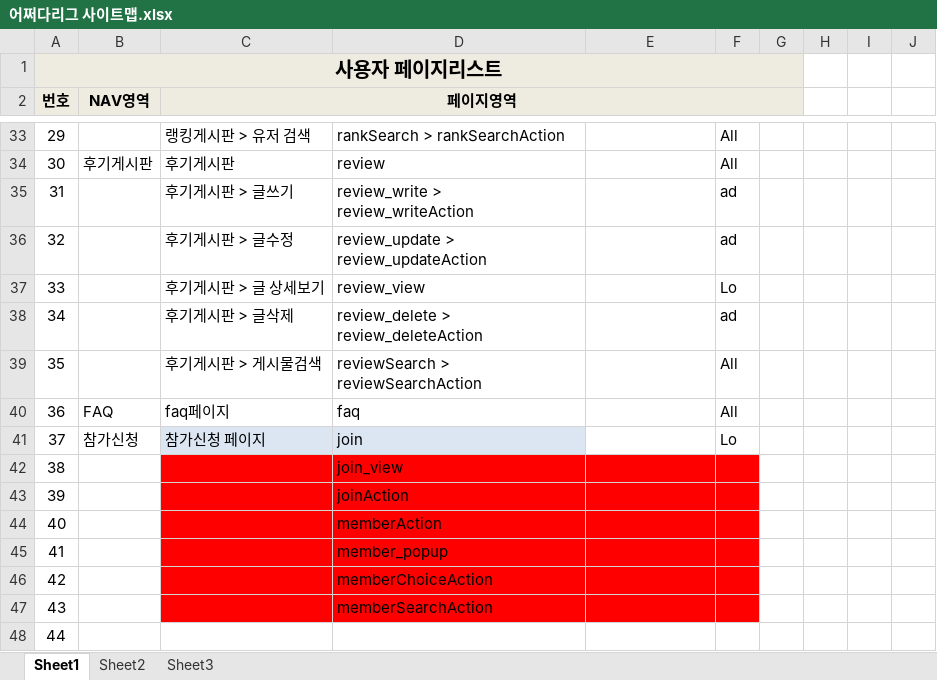
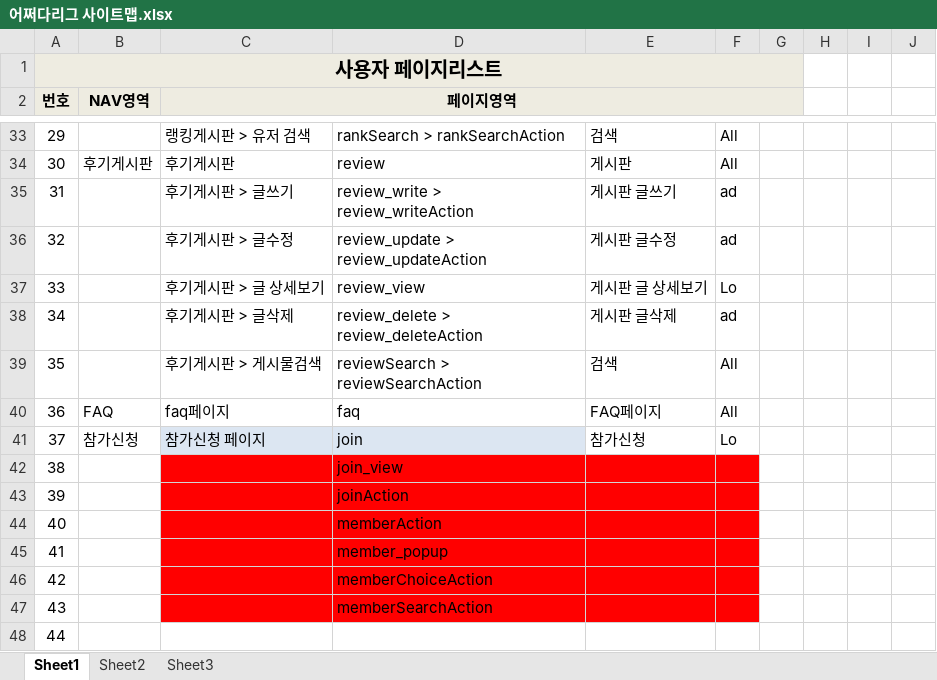
Before and after one commit to benel-del/what, an Excel workbook: 어쩌다리그 사이트맵.xlsx, sheet Sheet1, drawn as a sheet; only a part is shown, gaps mark what is left out; values as stored, in another font and other column widths than the file's, no borders; the diff covers the shown part only; the diff names each change by its address in the sheet, - before the commit and + after, or states it on an @@ line.

```diff
--- a/어쩌다리그 사이트맵.xlsx (sheet Sheet1)
+++ b/어쩌다리그 사이트맵.xlsx (sheet Sheet1)
-E33: (empty)
+E33: 검색
-E34: (empty)
+E34: 게시판
-E35: (empty)
+E35: 게시판 글쓰기
-E36: (empty)
+E36: 게시판 글수정
-E37: (empty)
+E37: 게시판 글 상세보기
-E38: (empty)
+E38: 게시판 글삭제
-E39: (empty)
+E39: 검색
-E40: (empty)
+E40: FAQ페이지
-E41: (empty)
+E41: 참가신청
```
Also changed, not shown: 25 edited cells and cell formats elsewhere in this sheet, 어쩌다리그 화면설계.xlsx.
